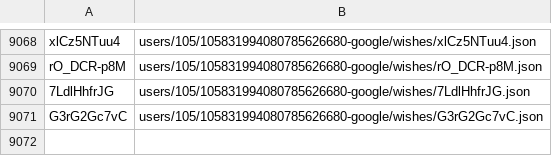
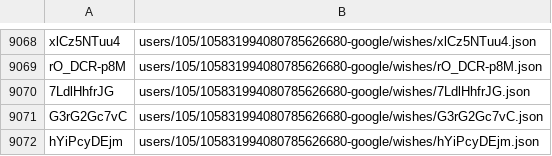
Before and after one commit to knigopis/repo2.knigopis.com, a CSV file: wishes.csv, drawn as a sheet; only a part is shown, gaps mark what is left out.

```diff
--- a/wishes.csv
+++ b/wishes.csv
@@ -9071 +9071,2 @@ rO_DCR-p8M,users/105/105831994080785626680-google/wishes/rO_DCR-p8M.json
 G3rG2Gc7vC,users/105/105831994080785626680-google/wishes/G3rG2Gc7vC.json
+hYiPcyDEjm,users/105/105831994080785626680-google/wishes/hYiPcyDEjm.json
```
Also changed, not shown: 2 other files.
